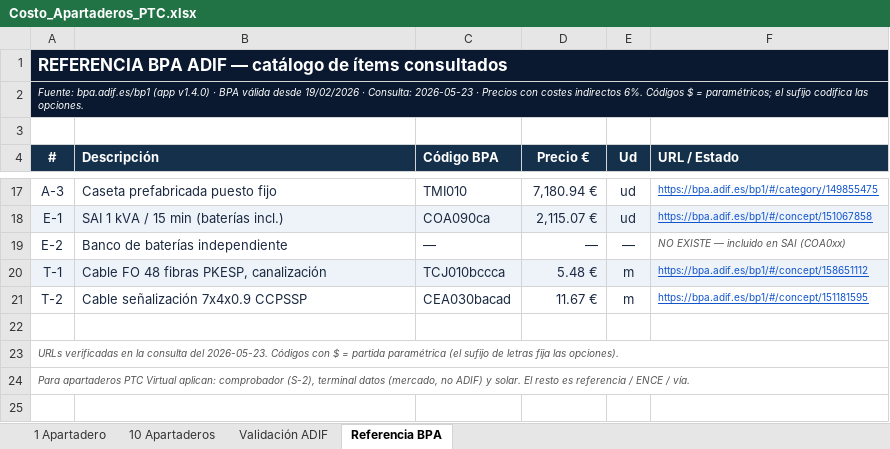
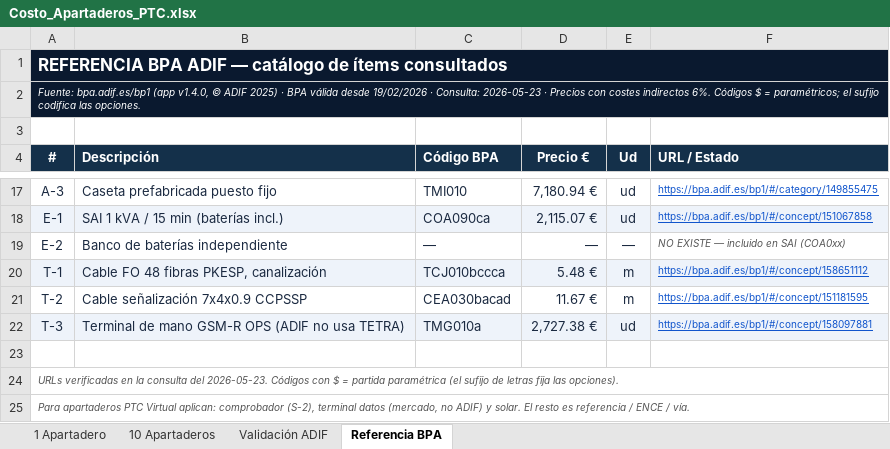
Before and after one commit to dieleozagent-debug/LFC2, an Excel workbook: IX_WBS_Planificacion/Costo_Apartaderos_PTC.xlsx, sheet Referencia BPA, drawn as a sheet; only a part is shown, gaps mark what is left out; values as stored, in another font and other column widths than the file's, no borders; the diff names each change by its address in the sheet, - before the commit and + after, or states it on an @@ line.

```diff
--- a/IX_WBS_Planificacion/Costo_Apartaderos_PTC.xlsx (sheet Referencia BPA)
+++ b/IX_WBS_Planificacion/Costo_Apartaderos_PTC.xlsx (sheet Referencia BPA)
-A2 (#): …bpa.adif.es/bp1 (app v1.4.0) · BPA…
+A2 (#): …bpa.adif.es/bp1 (app v1.4.0, © ADIF 2025) · BPA…
+row 22: T-3 | Terminal de mano GSM-R OPS (ADIF no usa TETRA) | TMG010a | 2,727.38 € | ud | https://bpa.adif.es/bp1/#/concept/158097881
```
Also changed, not shown: sheet Validación ADIF, 4 other files.
